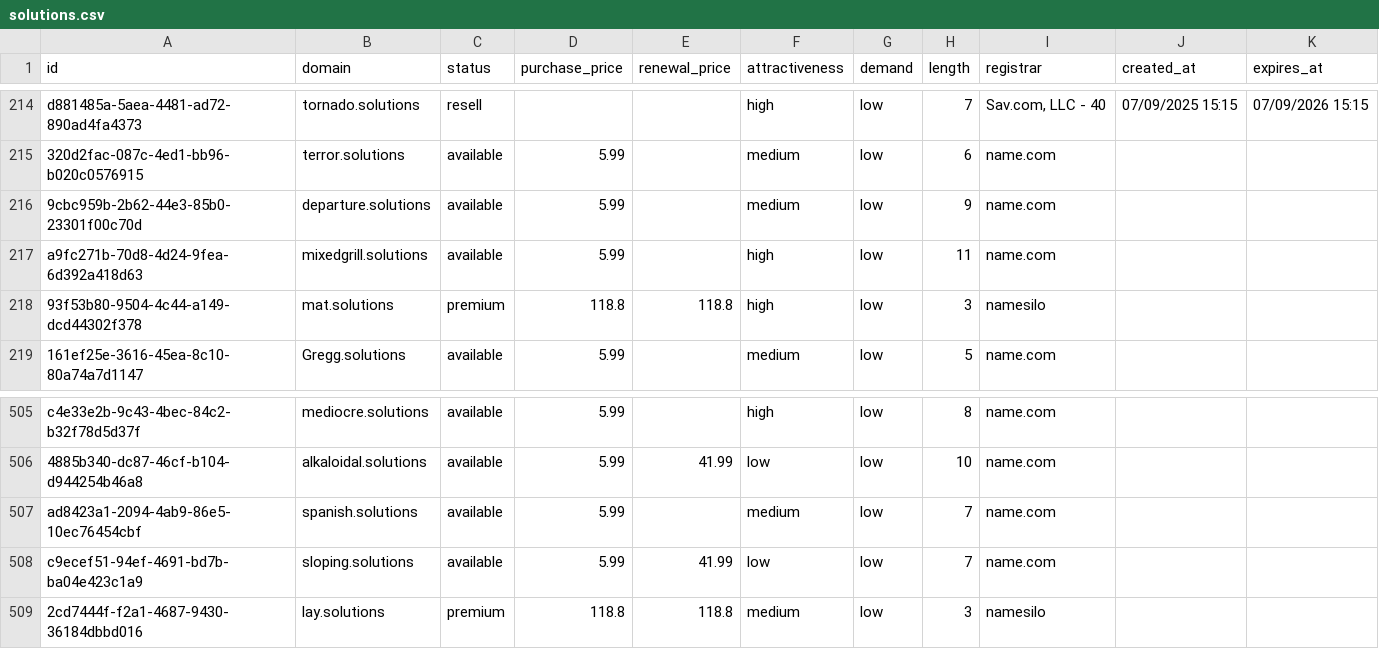
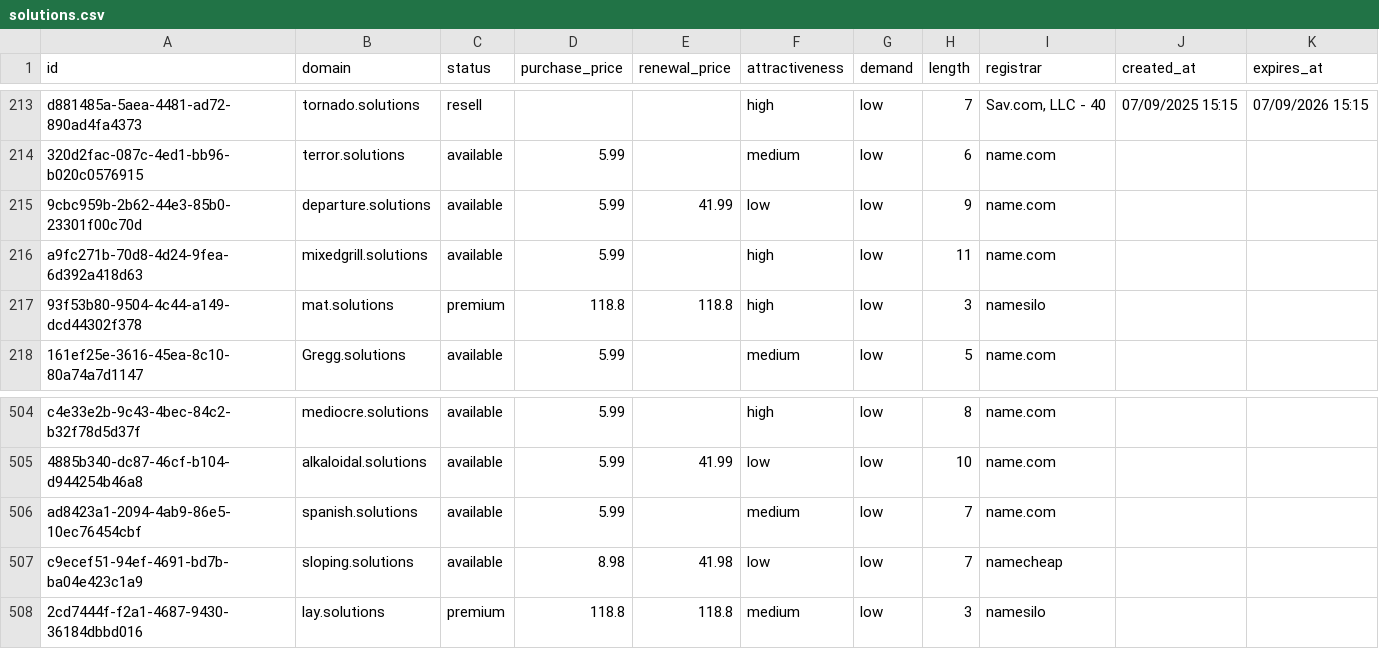
Before and after one commit to UniqueDomains/solutions-oneword-domains, a CSV file: solutions.csv, drawn as a sheet; only a part is shown, gaps mark what is left out; the diff covers the shown part only.

```diff
--- a/solutions.csv
+++ b/solutions.csv
@@ -215,3 +214,3 @@ d881485a-5aea-4481-ad72-890ad4fa4373,tornado.solutions,resell,,,high,low,7,"Sav.
 320d2fac-087c-4ed1-bb96-b020c0576915,terror.solutions,available,5.99,,medium,low,6,name.com,,
-9cbc959b-2b62-44e3-85b0-23301f00c70d,departure.solutions,available,5.99,,medium,low,9,name.com,,
+9cbc959b-2b62-44e3-85b0-23301f00c70d,departure.solutions,available,5.99,41.99,low,low,9,name.com,,
 a9fc271b-70d8-4d24-9fea-6d392a418d63,mixedgrill.solutions,available,5.99,,high,low,11,name.com,,
@@ -507,3 +506,3 @@ c4e33e2b-9c43-4bec-84c2-b32f78d5d37f,mediocre.solutions,available,5.99,,high,low
 ad8423a1-2094-4ab9-86e5-10ec76454cbf,spanish.solutions,available,5.99,,medium,low,7,name.com,,
-c9ecef51-94ef-4691-bd7b-ba04e423c1a9,sloping.solutions,available,5.99,41.99,low,low,7,name.com,,
+c9ecef51-94ef-4691-bd7b-ba04e423c1a9,sloping.solutions,available,8.98,41.98,low,low,7,namecheap,,
 2cd7444f-f2a1-4687-9430-36184dbbd016,lay.solutions,premium,118.8,118.8,medium,low,3,namesilo,,
```
Also changed, not shown: 2 added rows, 2 removed rows and 6 edited cells elsewhere in this file, 4 other files.
